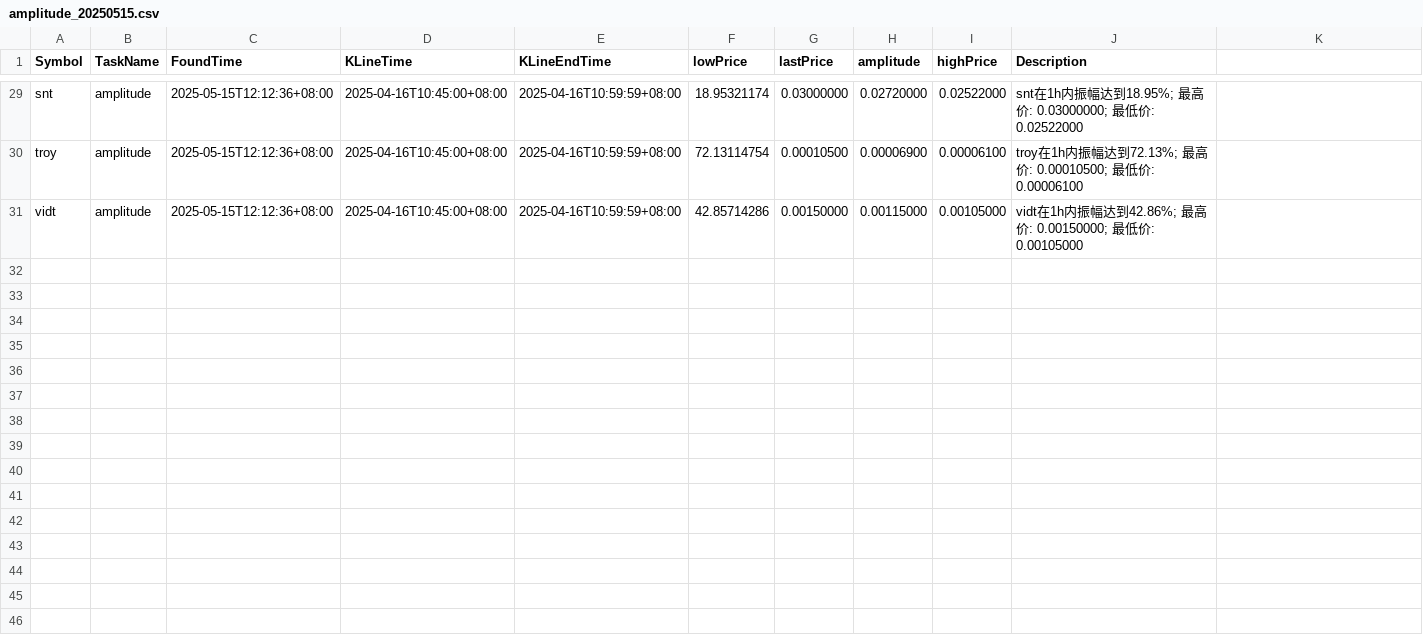
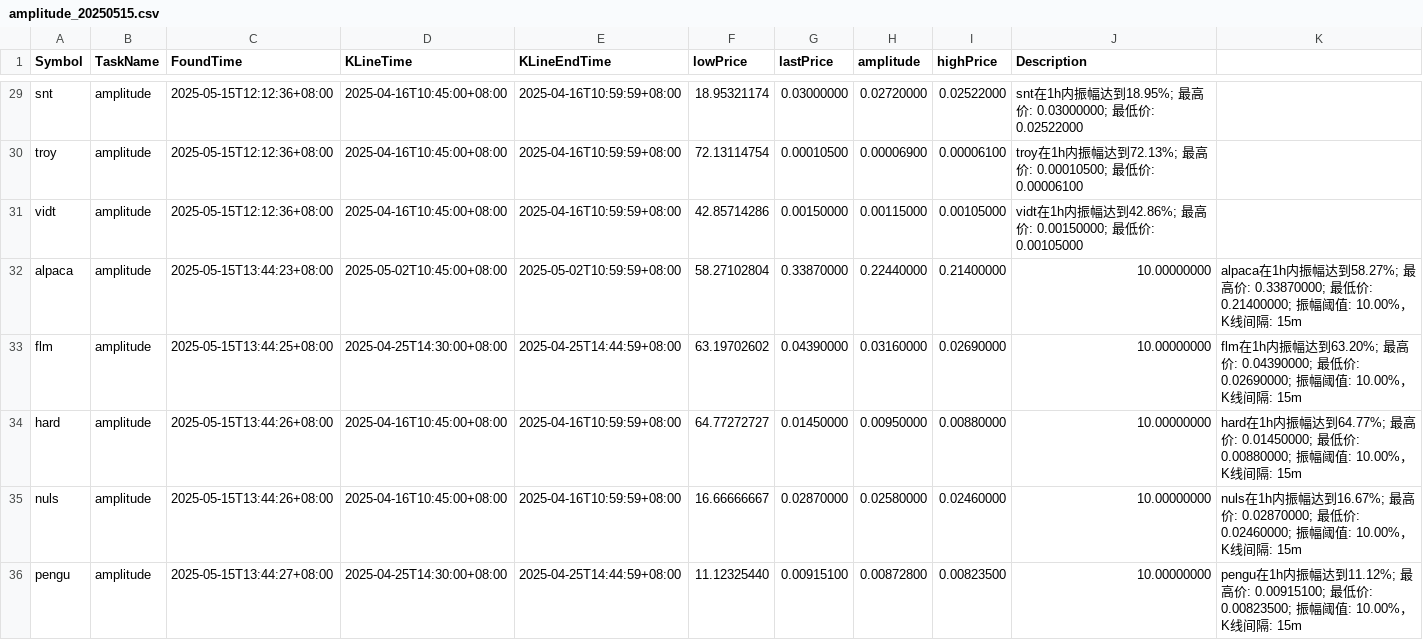
Before and after one commit to web3qt/data4Trend, a CSV file: trend_results/amplitude/amplitude_20250515.csv, drawn as a sheet; only a part is shown, gaps mark what is left out; the diff covers the shown part only.

```diff
--- a/trend_results/amplitude/amplitude_20250515.csv
+++ b/trend_results/amplitude/amplitude_20250515.csv
@@ -31 +31,6 @@ troy,amplitude,2025-05-15T12:12:36+08:00,2025-04-16T10:45:00+08:00,2025-04-16T10
 vidt,amplitude,2025-05-15T12:12:36+08:00,2025-04-16T10:45:00+08:00,2025-04-16T10:59:59+08:00,42.85714286,0.00150000,0.00115000,0.00105000,"vidt在1h内振幅达到42.86%; 最高价: 0.00150000; 最低价: 0.00105000"
+alpaca,amplitude,2025-05-15T13:44:23+08:00,2025-05-02T10:45:00+08:00,2025-05-02T10:59:59+08:00,58.27102804,0.33870000,0.22440000,0.21400000,10.00000000,"alpaca在1h内振幅达到58.27%; 最高价: 0.33870000; 最低价: 0.21400000; 振幅阈值: 10.00%，K线间隔: 15m"
+flm,amplitude,2025-05-15T13:44:25+08:00,2025-04-25T14:30:00+08:00,2025-04-25T14:44:59+08:00,63.19702602,0.04390000,0.03160000,0.02690000,10.00000000,"flm在1h内振幅达到63.20%; 最高价: 0.04390000; 最低价: 0.02690000; 振幅阈值: 10.00%，K线间隔: 15m"
+hard,amplitude,2025-05-15T13:44:26+08:00,2025-04-16T10:45:00+08:00,2025-04-16T10:59:59+08:00,64.77272727,0.01450000,0.00950000,0.00880000,10.00000000,"hard在1h内振幅达到64.77%; 最高价: 0.01450000; 最低价: 0.00880000; 振幅阈值: 10.00%，K线间隔: 15m"
+nuls,amplitude,2025-05-15T13:44:26+08:00,2025-04-16T10:45:00+08:00,2025-04-16T10:59:59+08:00,16.66666667,0.02870000,0.02580000,0.02460000,10.00000000,"nuls在1h内振幅达到16.67%; 最高价: 0.02870000; 最低价: 0.02460000; 振幅阈值: 10.00%，K线间隔: 15m"
+pengu,amplitude,2025-05-15T13:44:27+08:00,2025-04-25T14:30:00+08:00,2025-04-25T14:44:59+08:00,11.12325440,0.00915100,0.00872800,0.00823500,10.00000000,"pengu在1h内振幅达到11.12%; 最高价: 0.00915100; 最低价: 0.00823500; 振幅阈值: 10.00%，K线间隔: 15m"
```
Also changed, not shown: 5 added rows elsewhere in this file, 10 other files.
